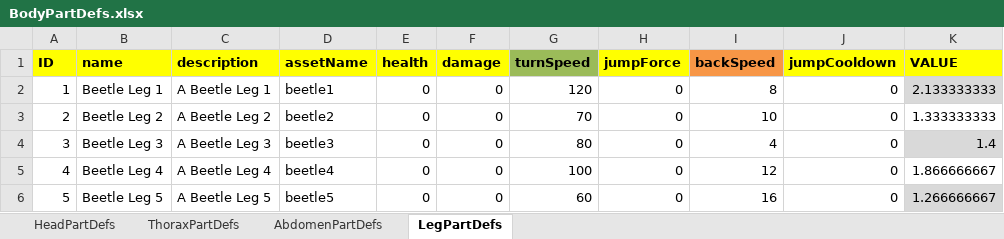
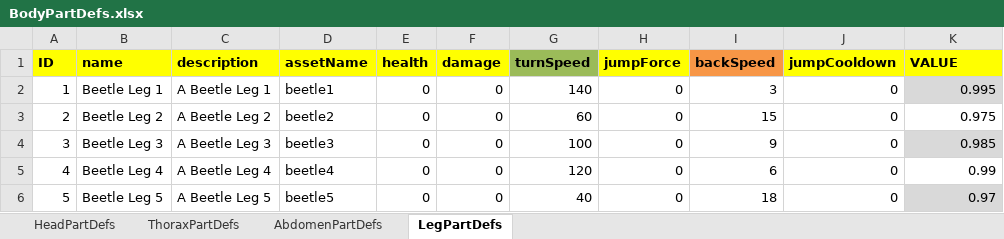
Before and after one commit to Recursiveanomaly/ld35, an Excel workbook: UnityProject/LD35/Assets/StaticDefinitions/BodyPartDefs.xlsx, sheet LegPartDefs, drawn as a sheet; values as stored, in another font and other column widths than the file's, no borders; conditional formats and table styles not drawn; the diff names each change by its address in the sheet, - before the commit and + after, or states it on an @@ line.

Commit message:
updating balancing, adding clamp to values

```diff
--- a/UnityProject/LD35/Assets/StaticDefinitions/BodyPartDefs.xlsx (sheet LegPartDefs)
+++ b/UnityProject/LD35/Assets/StaticDefinitions/BodyPartDefs.xlsx (sheet LegPartDefs)
-G2 (turnSpeed): 120
+G2 (turnSpeed): 140
-I2 (backSpeed): 8
+I2 (backSpeed): 3
-K2 (VALUE): 2.133333333
+K2 (VALUE): 0.995
-G3 (turnSpeed): 70
+G3 (turnSpeed): 60
-I3 (backSpeed): 10
+I3 (backSpeed): 15
-K3 (VALUE): 1.333333333
+K3 (VALUE): 0.975
-G4 (turnSpeed): 80
+G4 (turnSpeed): 100
-I4 (backSpeed): 4
+I4 (backSpeed): 9
-K4 (VALUE): 1.4
+K4 (VALUE): 0.985
-G5 (turnSpeed): 100
+G5 (turnSpeed): 120
-I5 (backSpeed): 12
+I5 (backSpeed): 6
-K5 (VALUE): 1.866666667
+K5 (VALUE): 0.99
-G6 (turnSpeed): 60
+G6 (turnSpeed): 40
-I6 (backSpeed): 16
+I6 (backSpeed): 18
-K6 (VALUE): 1.266666667
+K6 (VALUE): 0.97
```
Also changed, not shown: sheet HeadPartDefs, sheet ThoraxPartDefs, sheet AbdomenPartDefs, formulas that keep their value, 5 other files.
